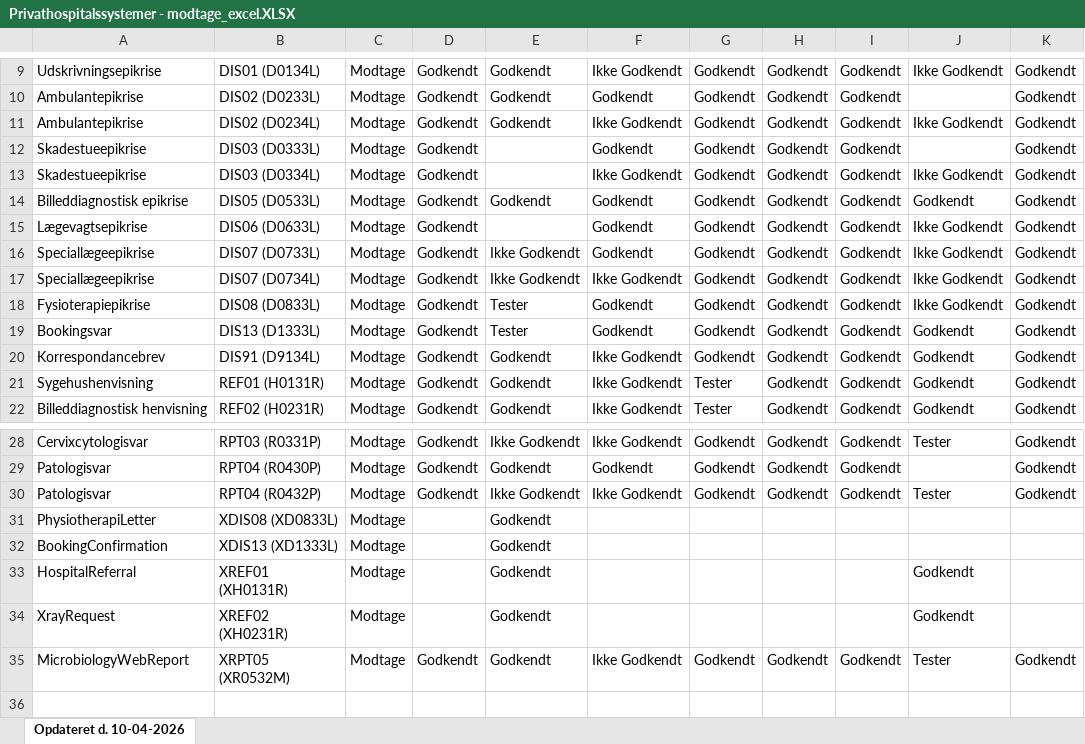
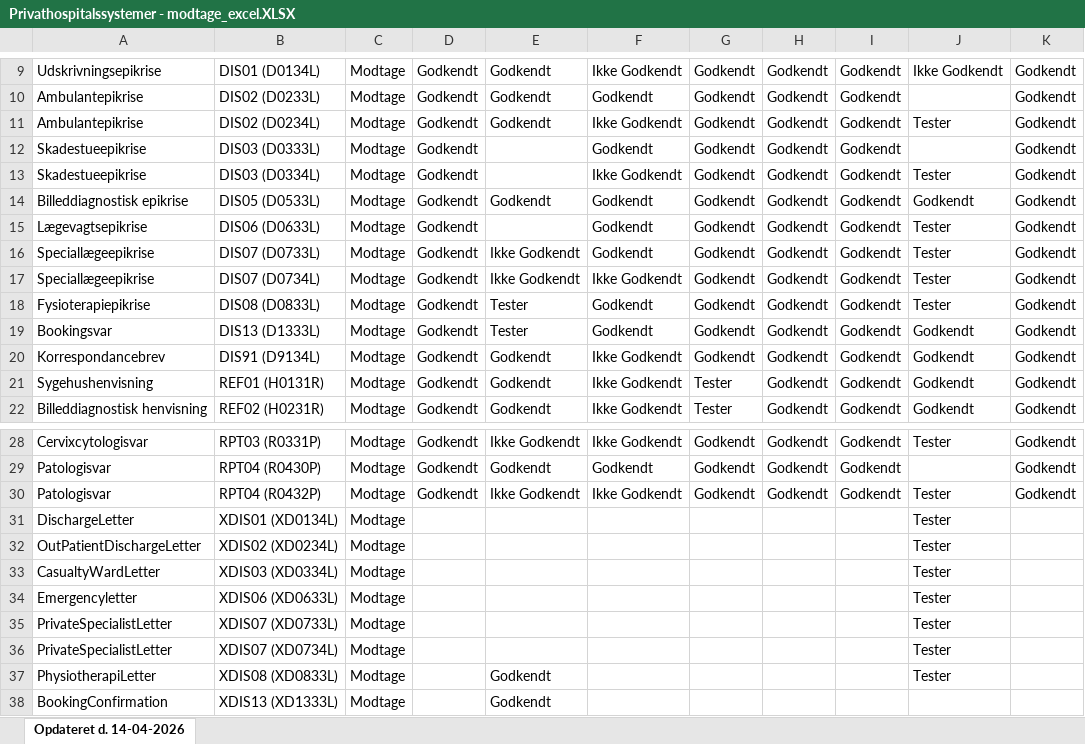
Before and after one commit to medcomdk/GodkendteSystemer, an Excel workbook: html/Privathospitalssystemer - modtage_excel.XLSX, sheet Opdateret d. 14-04-2026, drawn as a sheet; only a part is shown, gaps mark what is left out; the shorter side is filled out with more unchanged rows; values as stored, in another font and other column widths than the file's, no borders; addresses are those after the commit; the diff names each change by its address in the sheet, - before the commit and + after, or states it on an @@ line.

```diff
--- a/html/Privathospitalssystemer - modtage_excel.XLSX (sheet Opdateret d. 14-04-2026)
+++ b/html/Privathospitalssystemer - modtage_excel.XLSX (sheet Opdateret d. 14-04-2026)
-sheet tab: Opdateret d. 10-04-2026
+sheet tab: Opdateret d. 14-04-2026
-J11: Ikke Godkendt
+J11: Tester
-J13: Ikke Godkendt
+J13: Tester
-J15:J18: Ikke Godkendt
+J15:J18: Tester
+row 31: DischargeLetter | XDIS01 (XD0134L) | Modtage |  |  |  |  |  |  | Tester
+row 32: OutPatientDischargeLetter | XDIS02 (XD0234L) | Modtage |  |  |  |  |  |  | Tester
+row 33: CasualtyWardLetter | XDIS03 (XD0334L) | Modtage |  |  |  |  |  |  | Tester
+row 34: Emergencyletter | XDIS06 (XD0633L) | Modtage |  |  |  |  |  |  | Tester
+row 35: PrivateSpecialistLetter | XDIS07 (XD0733L) | Modtage |  |  |  |  |  |  | Tester
+row 36: PrivateSpecialistLetter | XDIS07 (XD0734L) | Modtage |  |  |  |  |  |  | Tester
-J37: (empty)
+J37: Tester
```
Also changed, not shown: html/Alle systemer (Samlet liste)_excel.XLSX, html/Børnejounalsystemer_excel.XLSX, 51 other files.
